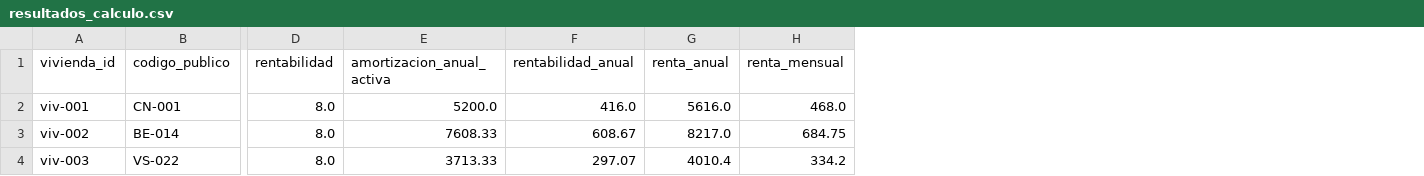
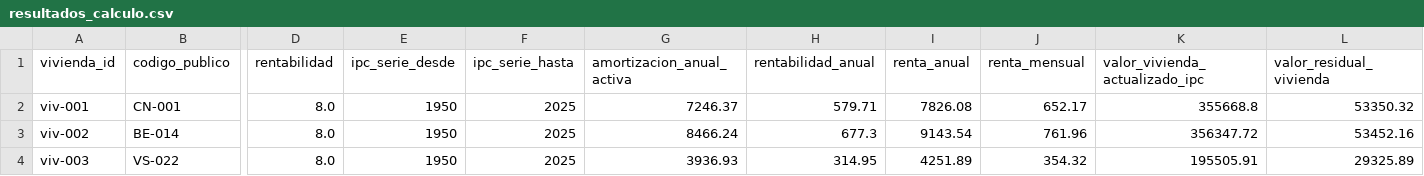
Before and after one commit to wghv29my56-dot/vivienda, a CSV file: data/synthetic/resultados_calculo.csv, drawn as a sheet; only a part is shown, gaps mark what is left out; addresses are those after the commit; the diff names each change by its address in the sheet, - before the commit and + after, or states it on an @@ line.

```diff
--- a/data/synthetic/resultados_calculo.csv
+++ b/data/synthetic/resultados_calculo.csv
+column E (ipc_serie_desde), rows 2-4: all 1950
+column F (ipc_serie_hasta), rows 2-4: all 2025
+column K (valor_vivienda_actualizado_ipc), rows 2-4: 355668.8 | 356347.72 | 195505.91
+column L (valor_residual_vivienda), rows 2-4: 53350.32 | 53452.16 | 29325.89
-G2 (amortizacion_anual_activa): 5200.0
+G2 (amortizacion_anual_activa): 7246.37
-H2 (rentabilidad_anual): 416.0
+H2 (rentabilidad_anual): 579.71
-I2 (renta_anual): 5616.0
+I2 (renta_anual): 7826.08
-J2 (renta_mensual): 468.0
+J2 (renta_mensual): 652.17
-G3 (amortizacion_anual_activa): 7608.33
+G3 (amortizacion_anual_activa): 8466.24
-H3 (rentabilidad_anual): 608.67
+H3 (rentabilidad_anual): 677.3
-I3 (renta_anual): 8217.0
+I3 (renta_anual): 9143.54
-J3 (renta_mensual): 684.75
+J3 (renta_mensual): 761.96
-G4 (amortizacion_anual_activa): 3713.33
+G4 (amortizacion_anual_activa): 3936.93
-H4 (rentabilidad_anual): 297.07
+H4 (rentabilidad_anual): 314.95
-I4 (renta_anual): 4010.4
+I4 (renta_anual): 4251.89
-J4 (renta_mensual): 334.2
+J4 (renta_mensual): 354.32
```
Also changed, not shown: 6 other files.
